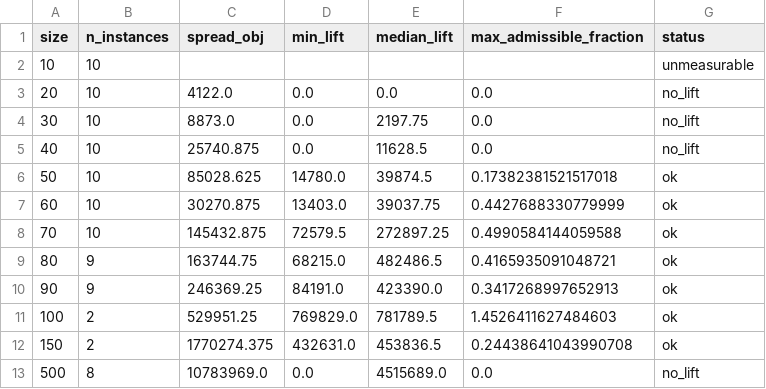
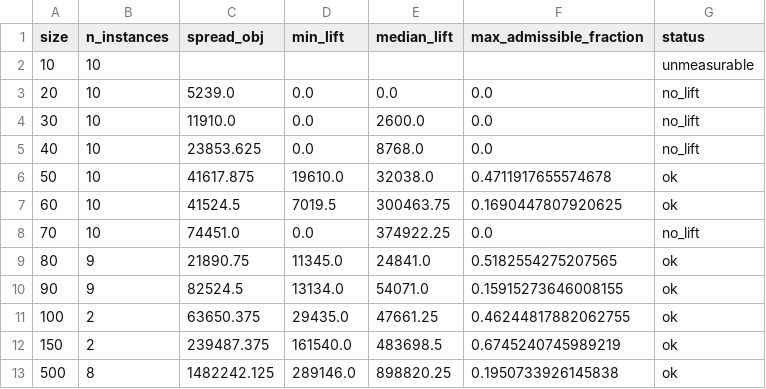
Before and after one commit to SoerenWilkening/constraint-oriented-biased-quantum-search, a CSV file: benchmarks/floor_calibration.csv, drawn as a sheet.

```diff
--- a/benchmarks/floor_calibration.csv
+++ b/benchmarks/floor_calibration.csv
@@ -2,12 +2,12 @@ size,n_instances,spread_obj,min_lift,median_lift,max_admissible_fraction,status
 10,10,,,,,unmeasurable
-20,10,4122.0,0.0,0.0,0.0,no_lift
-30,10,8873.0,0.0,2197.75,0.0,no_lift
-40,10,25740.875,0.0,11628.5,0.0,no_lift
-50,10,85028.625,14780.0,39874.5,0.17382381521517018,ok
-60,10,30270.875,13403.0,39037.75,0.4427688330779999,ok
-70,10,145432.875,72579.5,272897.25,0.4990584144059588,ok
-80,9,163744.75,68215.0,482486.5,0.4165935091048721,ok
-90,9,246369.25,84191.0,423390.0,0.3417268997652913,ok
-100,2,529951.25,769829.0,781789.5,1.4526411627484603,ok
-150,2,1770274.375,432631.0,453836.5,0.24438641043990708,ok
-500,8,10783969.0,0.0,4515689.0,0.0,no_lift
+20,10,5239.0,0.0,0.0,0.0,no_lift
+30,10,11910.0,0.0,2600.0,0.0,no_lift
+40,10,23853.625,0.0,8768.0,0.0,no_lift
+50,10,41617.875,19610.0,32038.0,0.4711917655574678,ok
+60,10,41524.5,7019.5,300463.75,0.1690447807920625,ok
+70,10,74451.0,0.0,374922.25,0.0,no_lift
+80,9,21890.75,11345.0,24841.0,0.5182554275207565,ok
+90,9,82524.5,13134.0,54071.0,0.15915273646008155,ok
+100,2,63650.375,29435.0,47661.25,0.46244817882062755,ok
+150,2,239487.375,161540.0,483698.5,0.6745240745989219,ok
+500,8,1482242.125,289146.0,898820.25,0.1950733926145838,ok
```
Also changed, not shown: benchmarks/baselines_frozen.csv, 7 other files.
